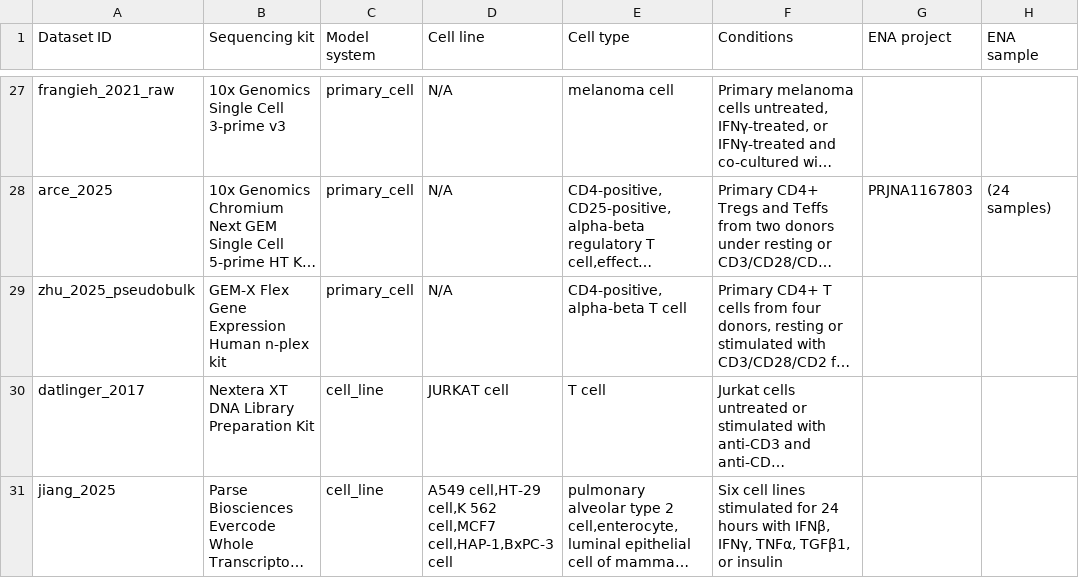
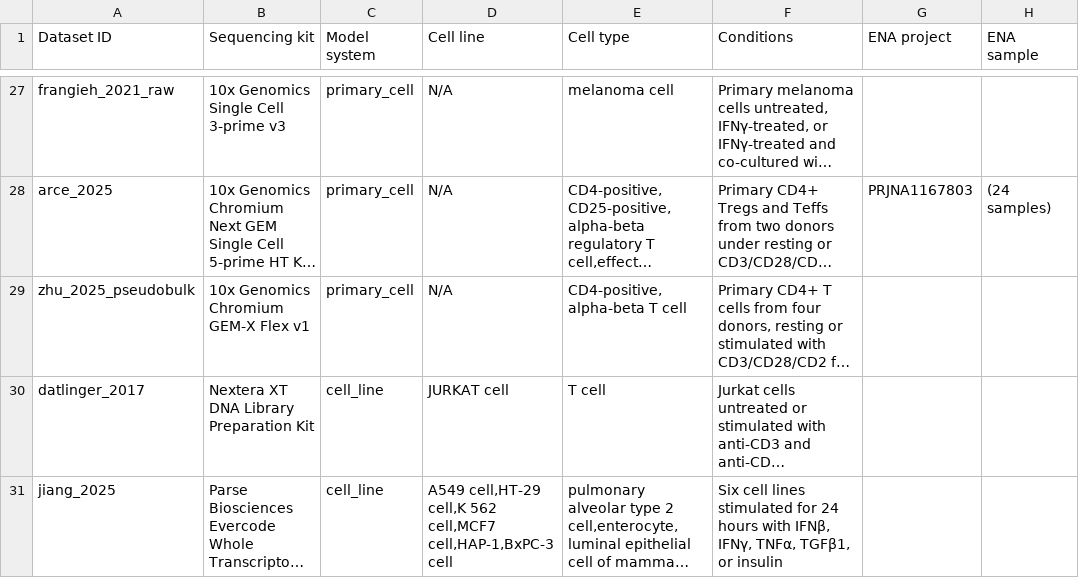
Before and after one commit to EMBL-EBI-ABC/PerturbationCatalogue, a TSV file: data_sources/perturb-seq/datasets.tsv, drawn as a sheet; only a part is shown, gaps mark what is left out; long unchanged cells end in …; the diff covers the shown part only; the diff names each change by its address in the sheet, - before the commit and + after, or states it on an @@ line.

```diff
--- a/data_sources/perturb-seq/datasets.tsv
+++ b/data_sources/perturb-seq/datasets.tsv
-B29 (Sequencing kit): GEM-X Flex Gene Expression Human n-plex kit
+B29 (Sequencing kit): 10x Genomics Chromium GEM-X Flex v1
```
Also changed, not shown: 18 edited cells elsewhere in this file.
